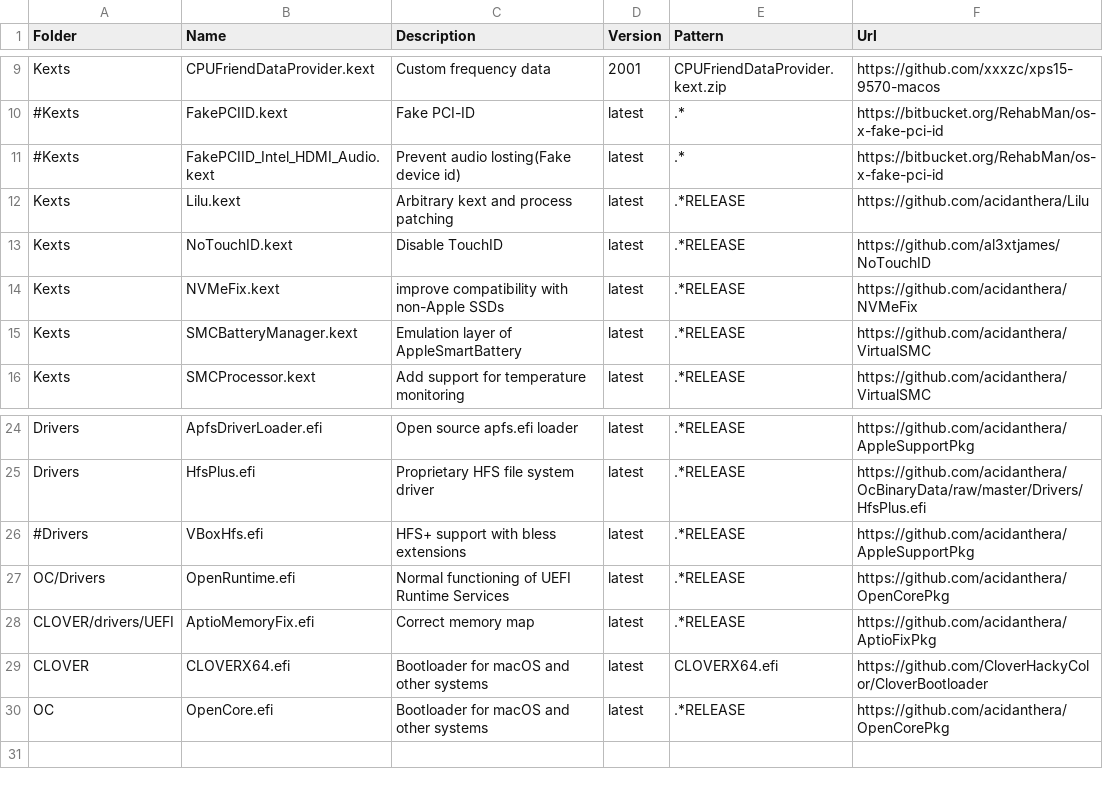
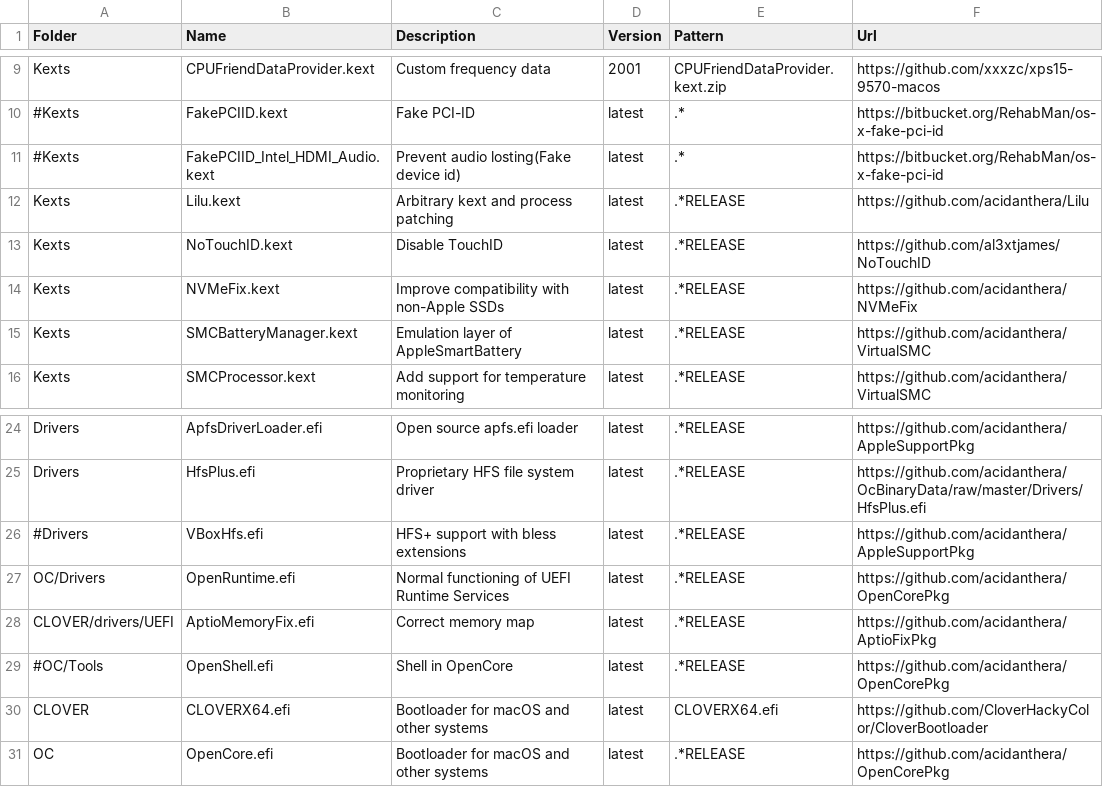
Before and after one commit to xxxzc/xps15-9570-macos, a CSV file: packages.csv, drawn as a sheet; only a part is shown, gaps mark what is left out.

```diff
--- a/packages.csv
+++ b/packages.csv
@@ -13,3 +13,3 @@ Kexts,Lilu.kext,Arbitrary kext and process patching,latest,.*RELEASE,https://git
 Kexts,NoTouchID.kext,Disable TouchID,latest,.*RELEASE,https://github.com/al3xtjames/NoTouchID
-Kexts,NVMeFix.kext,improve compatibility with non-Apple SSDs,latest,.*RELEASE,https://github.com/acidanthera/NVMeFix
+Kexts,NVMeFix.kext,Improve compatibility with non-Apple SSDs,latest,.*RELEASE,https://github.com/acidanthera/NVMeFix
 Kexts,SMCBatteryManager.kext,Emulation layer of AppleSmartBattery,latest,.*RELEASE,https://github.com/acidanthera/VirtualSMC
@@ -28,2 +28,3 @@ OC/Drivers,OpenRuntime.efi,Normal functioning of UEFI Runtime Services,latest,.*
 CLOVER/drivers/UEFI,AptioMemoryFix.efi,Correct memory map,latest,.*RELEASE,https://github.com/acidanthera/AptioFixPkg
+#OC/Tools,OpenShell.efi,Shell in OpenCore,latest,.*RELEASE,https://github.com/acidanthera/OpenCorePkg
 CLOVER,CLOVERX64.efi,Bootloader for macOS and other systems,latest,CLOVERX64.efi,https://github.com/CloverHackyColor/CloverBootloader
```
Also changed, not shown: 3 other files.
